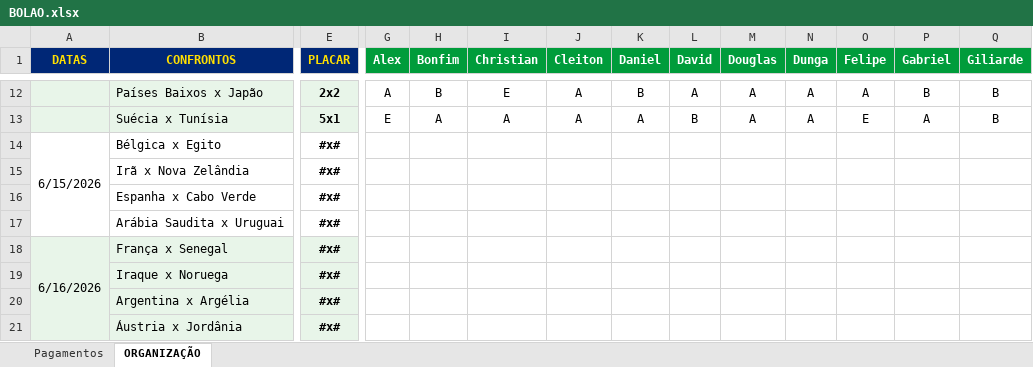
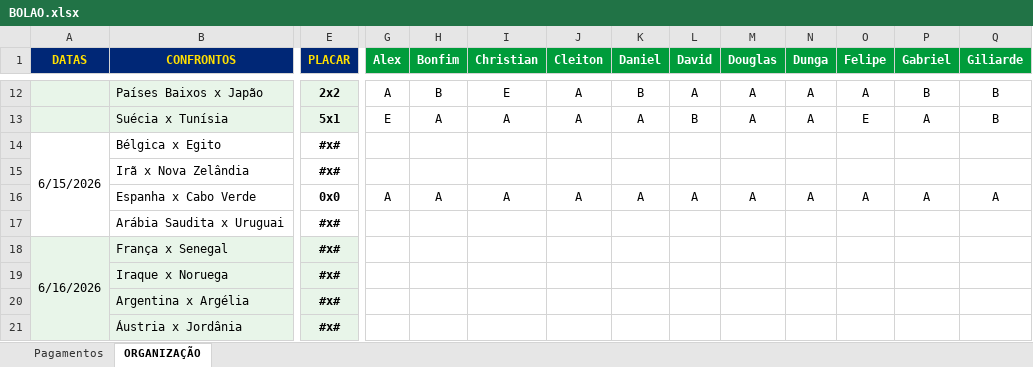
Before and after one commit to ChristianBranco/BolaoCopa, an Excel workbook: BOLAO.xlsx, sheet ORGANIZAÇÃO, drawn as a sheet; only a part is shown, gaps mark what is left out; values as stored, in another font and other column widths than the file's, no borders; conditional formats not drawn; the diff covers the shown part only; the diff names each change by its address in the sheet, - before the commit and + after, or states it on an @@ line.

Commit message:
Add files via upload

```diff
--- a/BOLAO.xlsx (sheet ORGANIZAÇÃO)
+++ b/BOLAO.xlsx (sheet ORGANIZAÇÃO)
-E16 (PLACAR): #x#
+E16 (PLACAR): 0x0
-G16 (Alex): (empty)
+G16 (Alex): A
-H16 (Bonfim): (empty)
+H16 (Bonfim): A
-I16 (Christian): (empty)
+I16 (Christian): A
-J16 (Cleiton): (empty)
+J16 (Cleiton): A
-K16 (Daniel): (empty)
+K16 (Daniel): A
-L16 (David): (empty)
+L16 (David): A
-M16 (Douglas): (empty)
+M16 (Douglas): A
-N16 (Dunga): (empty)
+N16 (Dunga): A
-O16 (Felipe): (empty)
+O16 (Felipe): A
-P16 (Gabriel): (empty)
+P16 (Gabriel): A
-Q16 (Giliarde): (empty)
+Q16 (Giliarde): A
```
Also changed, not shown: 12 edited cells elsewhere in this sheet.
